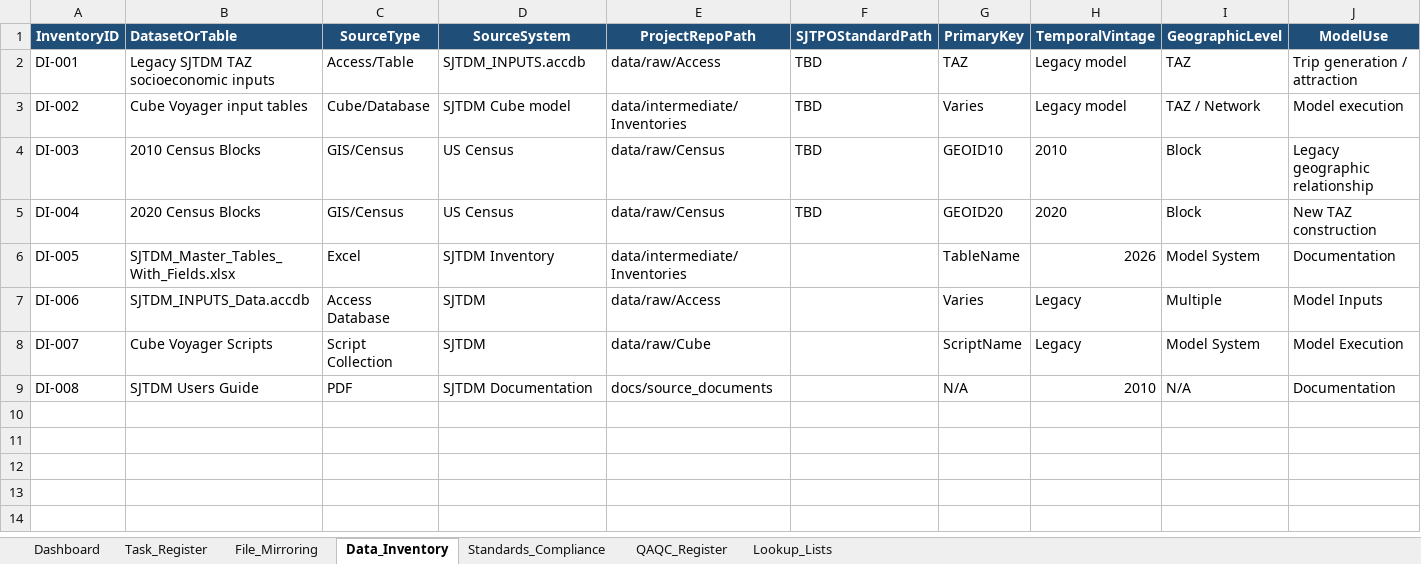
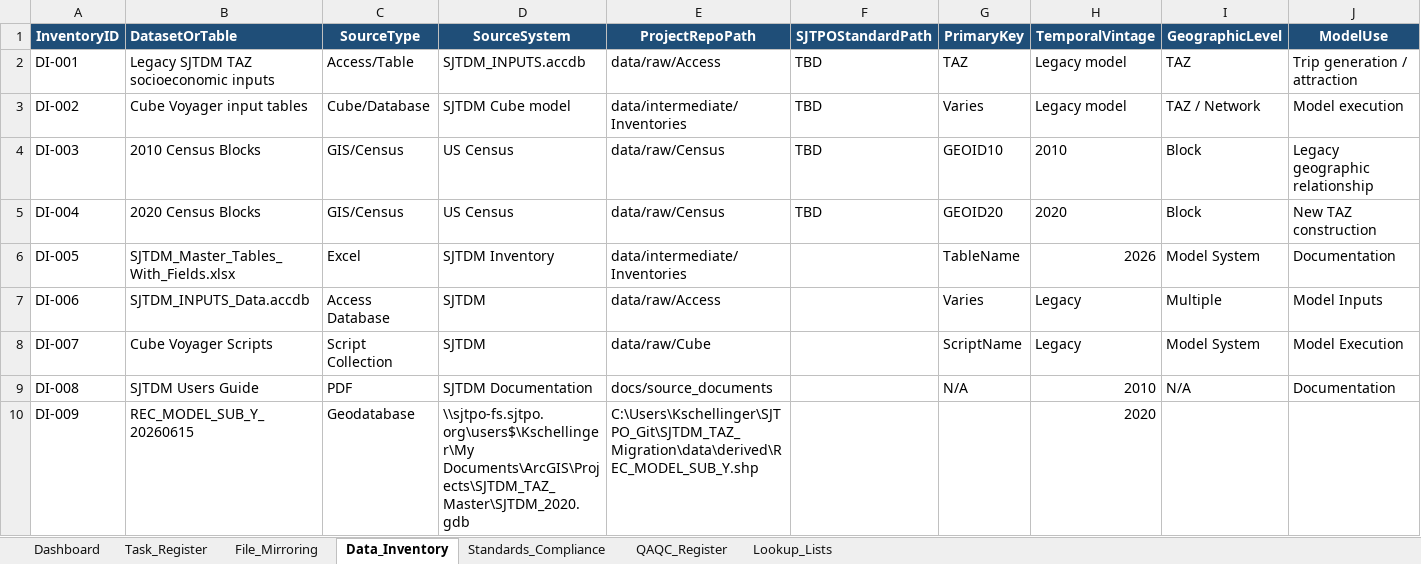
Before and after one commit to Kent-SJTPO/SJTDM_TAZ_Migration, an Excel workbook: docs/standards/SJTDM_TAZ_Migration_Project_Control.xlsx, sheet Data_Inventory, drawn as a sheet; only a part is shown; values as stored, in another font and other column widths than the file's, no borders; conditional formats and table styles not drawn; rows hold the shown columns only; the diff names each change by its address in the sheet, - before the commit and + after, or states it on an @@ line.

Commit message:
Updated project tracker spreadsheet

```diff
--- a/docs/standards/SJTDM_TAZ_Migration_Project_Control.xlsx (sheet Data_Inventory)
+++ b/docs/standards/SJTDM_TAZ_Migration_Project_Control.xlsx (sheet Data_Inventory)
+row 10: DI-009 | REC_MODEL_SUB_Y_20260615 | Geodatabase | \\sjtpo-fs.sjtpo.org\users$\Kschellinger\My Documents\ArcGIS\Projects\SJTDM_TAZ_Master\SJTDM_2020.gdb | C:\Users\Kschellinger\SJTPO_Git\SJTDM_TAZ_Migration\data\derived\REC_MODEL_SUB_Y.shp |  |  | 2020
```
Also changed, not shown: sheet Task_Register.
